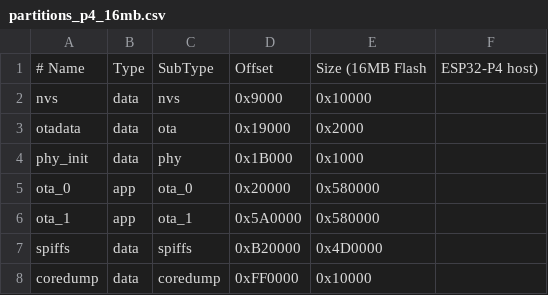
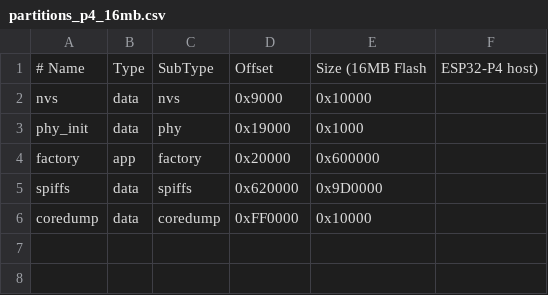
Before and after one commit to Openbeetles/beetles, a CSV file: partitions_p4_16mb.csv, drawn as a sheet.

```diff
--- a/partitions_p4_16mb.csv
+++ b/partitions_p4_16mb.csv
@@ -2,7 +2,5 @@
 nvs,       data, nvs,     0x9000,   0x10000
-otadata,   data, ota,     0x19000,  0x2000
-phy_init,  data, phy,     0x1B000,  0x1000
-ota_0,     app,  ota_0,   0x20000,  0x580000
-ota_1,     app,  ota_1,   0x5A0000, 0x580000
-spiffs,    data, spiffs,  0xB20000, 0x4D0000
+phy_init,  data, phy,     0x19000,  0x1000
+factory,   app,  factory, 0x20000,  0x600000
+spiffs,    data, spiffs,  0x620000, 0x9D0000
 coredump,  data, coredump,0xFF0000, 0x10000
```
Also changed, not shown: partitions.csv, partitions_32mb.csv, 57 other files.
